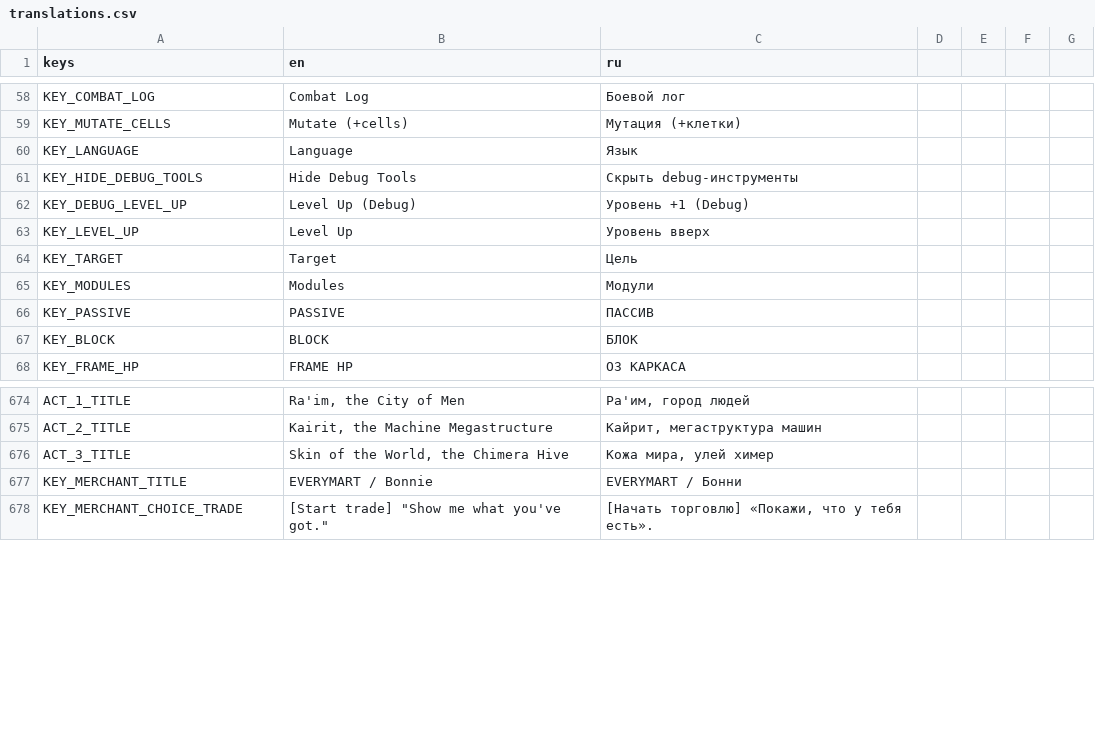
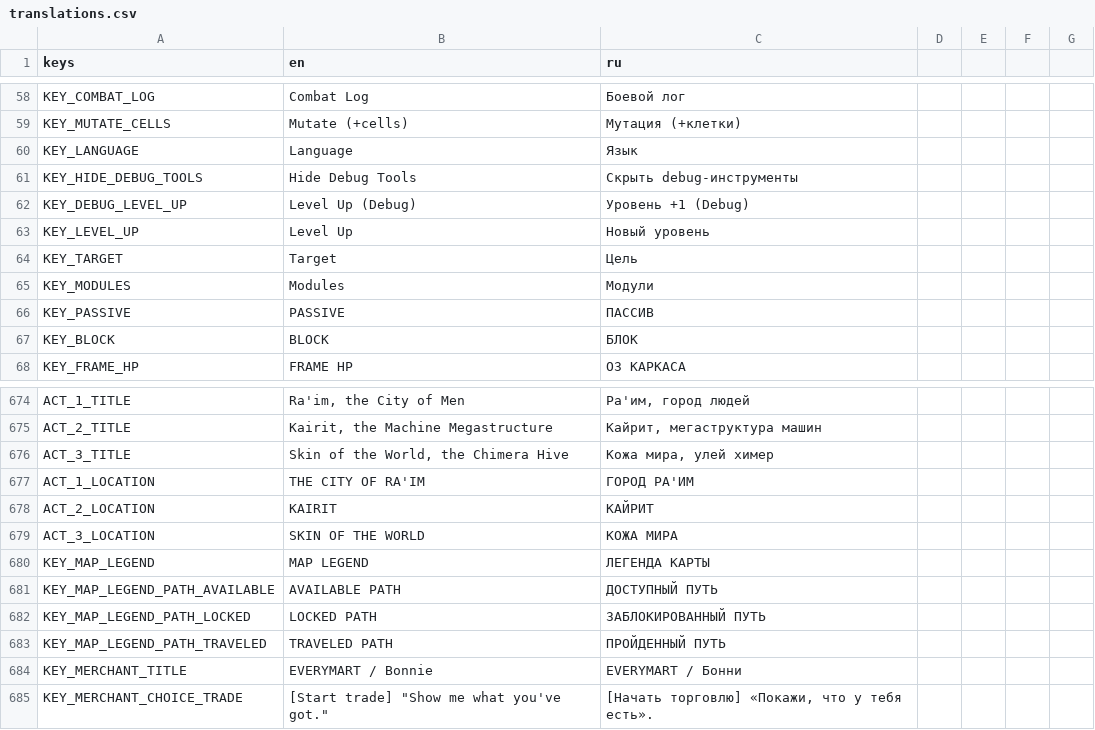
Before and after one commit to vtyurin89/framewrack_v1, a CSV file: translations/translations.csv, drawn as a sheet; only a part is shown, gaps mark what is left out.

Commit message:
feat: map legend

```diff
--- a/translations/translations.csv
+++ b/translations/translations.csv
@@ -62,3 +62,3 @@ KEY_HIDE_DEBUG_TOOLS,Hide Debug Tools,Скрыть debug-инструменты
 KEY_DEBUG_LEVEL_UP,Level Up (Debug),Уровень +1 (Debug)
-KEY_LEVEL_UP,Level Up,Уровень вверх
+KEY_LEVEL_UP,Level Up,Новый уровень
 KEY_TARGET,Target,Цель
@@ -676,2 +676,9 @@ ACT_2_TITLE,"Kairit, the Machine Megastructure","Кайрит, мегастру
 ACT_3_TITLE,"Skin of the World, the Chimera Hive","Кожа мира, улей химер"
+ACT_1_LOCATION,THE CITY OF RA'IM,ГОРОД РА'ИМ
+ACT_2_LOCATION,KAIRIT,КАЙРИТ
+ACT_3_LOCATION,SKIN OF THE WORLD,КОЖА МИРА
+KEY_MAP_LEGEND,MAP LEGEND,ЛЕГЕНДА КАРТЫ
+KEY_MAP_LEGEND_PATH_AVAILABLE,AVAILABLE PATH,ДОСТУПНЫЙ ПУТЬ
+KEY_MAP_LEGEND_PATH_LOCKED,LOCKED PATH,ЗАБЛОКИРОВАННЫЙ ПУТЬ
+KEY_MAP_LEGEND_PATH_TRAVELED,TRAVELED PATH,ПРОЙДЕННЫЙ ПУТЬ
 KEY_MERCHANT_TITLE,EVERYMART / Bonnie,EVERYMART / Бонни
```
Also changed, not shown: data/acts.csv, 11 other files.
